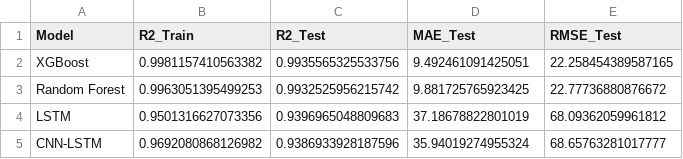
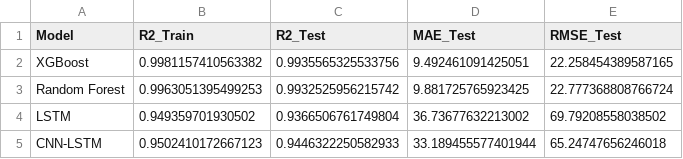
Before and after one commit to mehmoodulhaq570/solar-project-1, a CSV file: saved_models/model_results.csv, drawn as a sheet.

```diff
--- a/saved_models/model_results.csv
+++ b/saved_models/model_results.csv
@@ -2,4 +2,4 @@ Model,R2_Train,R2_Test,MAE_Test,RMSE_Test
 XGBoost,0.9981157410563382,0.9935565325533756,9.492461091425051,22.258454389587165
-Random Forest,0.9963051395499253,0.9932525956215742,9.881725765923425,22.77736880876672
-LSTM,0.9501316627073356,0.9396965048809683,37.18678822801019,68.09362059961812
-CNN-LSTM,0.9692080868126982,0.9386933928187596,35.94019274955324,68.65763281017777
+Random Forest,0.9963051395499253,0.9932525956215742,9.881725765923425,22.777368808766724
+LSTM,0.949359701930502,0.9366506761749804,36.73677632213002,69.79208558038502
+CNN-LSTM,0.9502410172667123,0.9446322250582933,33.189455577401944,65.24747656246018
```
Also changed, not shown: 6 other files.
